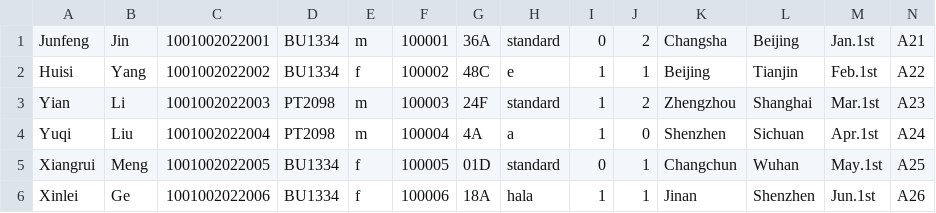
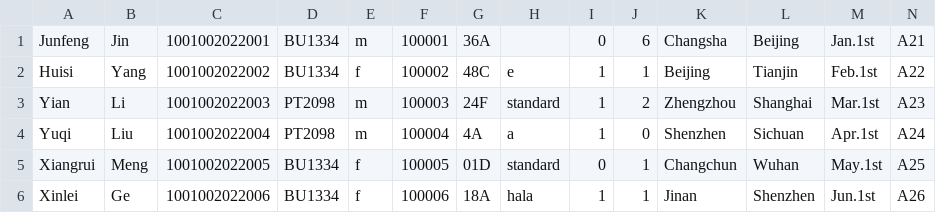
Before and after one commit to youyang-617/javafx_flight_check_in, a CSV file: src/main/resources/com/example/demo1/Customer_information.csv, drawn as a sheet.

```diff
--- a/src/main/resources/com/example/demo1/Customer_information.csv
+++ b/src/main/resources/com/example/demo1/Customer_information.csv
@@ -1,2 +1,2 @@
-Junfeng,Jin,1001002022001,BU1334,m,100001,36A,standard,0,2,Changsha,Beijing,Jan.1st,A21
+Junfeng,Jin,1001002022001,BU1334,m,100001,36A, ,0,6,Changsha,Beijing,Jan.1st,A21
 Huisi,Yang,1001002022002,BU1334,f,100002,48C,e,1,1,Beijing,Tianjin,Feb.1st,A22
```
Also changed, not shown: 4 other files.
